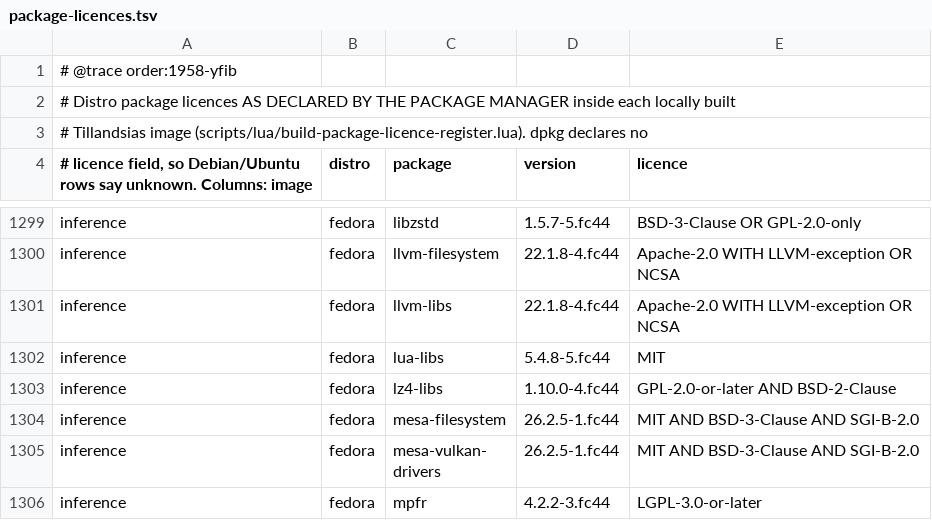
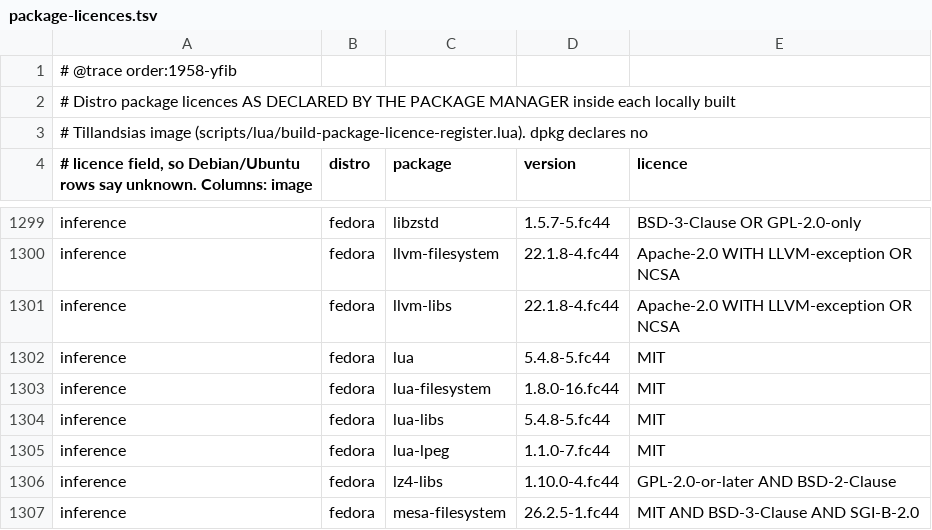
Before and after one commit to 8007342/tillandsias, a TSV file: docs/credits/package-licences.tsv, drawn as a sheet; only a part is shown, gaps mark what is left out; the shorter side is filled out with more unchanged rows; the diff names each change by its address in the sheet, - before the commit and + after, or states it on an @@ line.

```diff
--- a/docs/credits/package-licences.tsv
+++ b/docs/credits/package-licences.tsv
+row 1302: inference | fedora | lua | 5.4.8-5.fc44 | MIT
+row 1303: inference | fedora | lua-filesystem | 1.8.0-16.fc44 | MIT
+row 1305: inference | fedora | lua-lpeg | 1.1.0-7.fc44 | MIT
```
Also changed, not shown: 2 other files.
